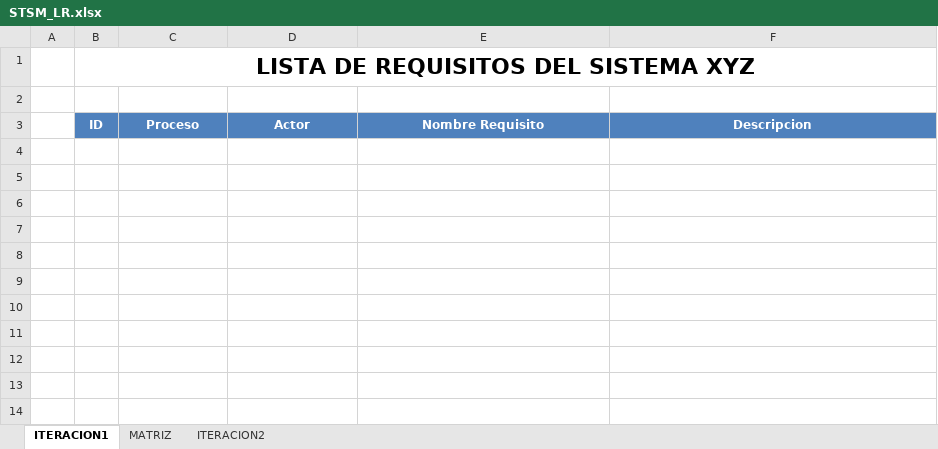
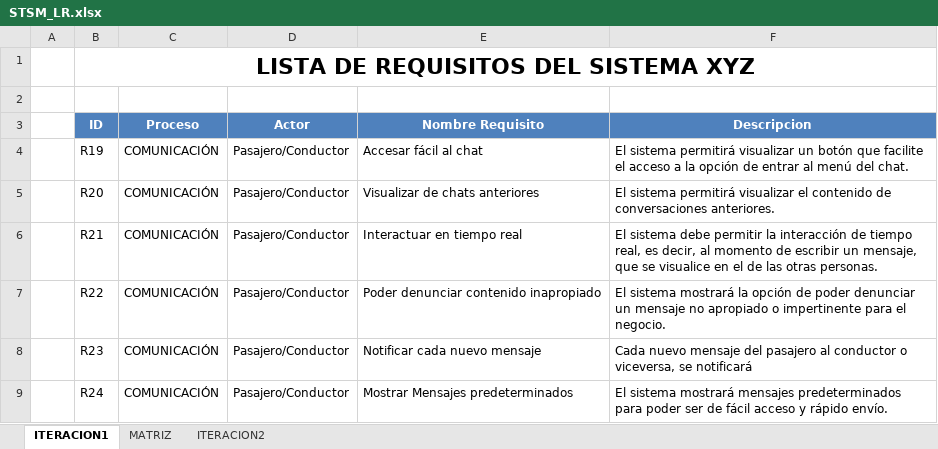
Before and after one commit to stevematos/ElmerX, an Excel workbook: Desarrollo/STSM/Requisitos/STSM_LR.xlsx, sheet ITERACION1, drawn as a sheet; values as stored, in another font and other column widths than the file's, no borders; the diff names each change by its address in the sheet, - before the commit and + after, or states it on an @@ line.

Commit message:
Agregando Requisitos-Hector

```diff
--- a/Desarrollo/STSM/Requisitos/STSM_LR.xlsx (sheet ITERACION1)
+++ b/Desarrollo/STSM/Requisitos/STSM_LR.xlsx (sheet ITERACION1)
+row 4:  | R19 | COMUNICACIÓN | Pasajero/Conductor | Accesar fácil al chat | El sistema permitirá visualizar un botón que facilite el acceso a la opción de entrar al menú del chat.
+row 5:  | R20 | COMUNICACIÓN | Pasajero/Conductor | Visualizar de chats anteriores | El sistema permitirá visualizar el contenido de conversaciones anteriores.
+row 6:  | R21 | COMUNICACIÓN | Pasajero/Conductor | Interactuar en tiempo real | El sistema debe permitir la interacción de tiempo real, es decir, al momento de escribir un mensaje, que se visualice en el de las otras personas.
+row 7:  | R22 | COMUNICACIÓN | Pasajero/Conductor | Poder denunciar contenido inapropiado | El sistema mostrará la opción de poder denunciar un mensaje no apropiado o impertinente para el negocio.
+row 8:  | R23 | COMUNICACIÓN | Pasajero/Conductor | Notificar cada nuevo mensaje | Cada nuevo mensaje del pasajero al conductor o viceversa, se notificará
+row 9:  | R24 | COMUNICACIÓN | Pasajero/Conductor | Mostrar Mensajes predeterminados | El sistema mostrará mensajes predeterminados para poder ser de fácil acceso y rápido envío.
```
